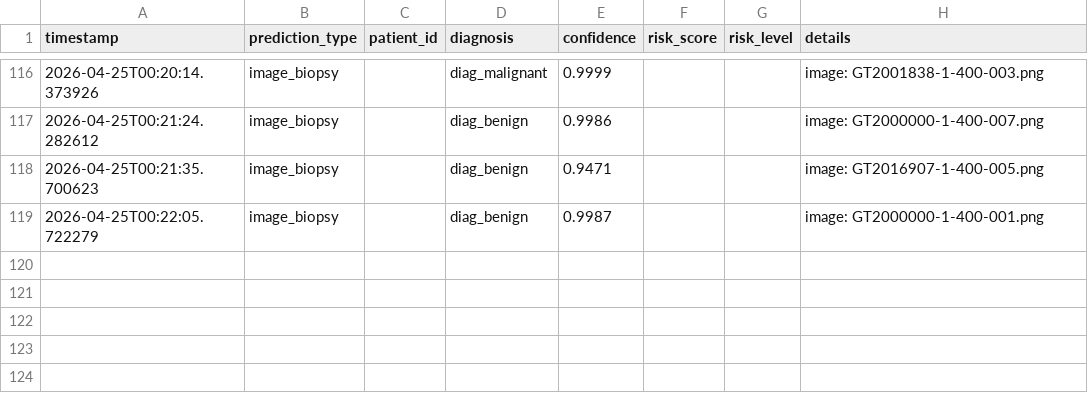
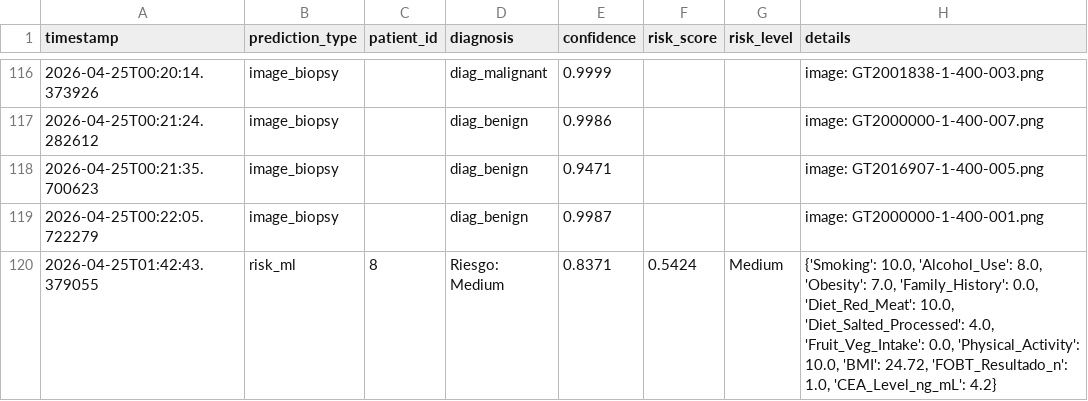
Before and after one commit to juliogo666-art/Cancer-de-colon, a CSV file: src/tracking/predictions.csv, drawn as a sheet; only a part is shown, gaps mark what is left out; the diff names each change by its address in the sheet, - before the commit and + after, or states it on an @@ line.

```diff
--- a/src/tracking/predictions.csv
+++ b/src/tracking/predictions.csv
+row 120: 2026-04-25T01:42:43.379055 | risk_ml | 8 | Riesgo: Medium | 0.8371 | 0.5424 | Medium | {'Smoking': 10.0, 'Alcohol_Use': 8.0, 'Obesity': 7.0, 'Family_History': 0.0, 'Diet_Red_Meat': 10.0, 'Diet_Salted_Processed': 4.0, 'Fruit_Veg_Intake': 0.0, 'Physical_Activity': 10.0, 'BMI': 24.72, 'FOBT_Resultado_n': 1.0, 'CEA_Level_ng_mL': 4.2}
```
Also changed, not shown: 1 other file.
